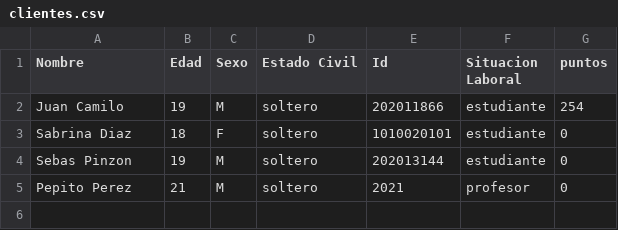
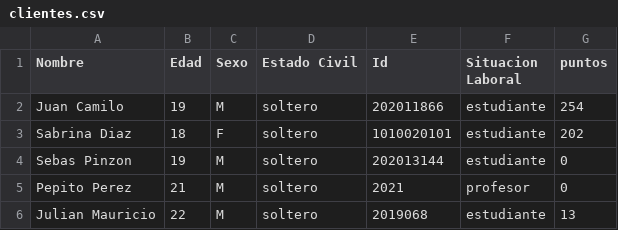
Before and after one commit to camilolcoder/SuperMercado, a CSV file: src/DataBase/clientes.csv, drawn as a sheet.

```diff
--- a/src/DataBase/clientes.csv
+++ b/src/DataBase/clientes.csv
@@ -2,4 +2,5 @@ Nombre,Edad,Sexo,Estado Civil,Id,Situacion Laboral,puntos
 Juan Camilo,19,M,soltero,202011866,estudiante,254
-Sabrina Diaz,18,F,soltero,1010020101,estudiante,0
+Sabrina Diaz,18,F,soltero,1010020101,estudiante,202
 Sebas Pinzon,19,M,soltero,202013144,estudiante,0
 Pepito Perez,21,M,soltero,2021,profesor,0
+Julian Mauricio,22,M,soltero,2019068,estudiante,13
```
Also changed, not shown: out/production/SuperMercado/DataBase/lotes.csv, out/production/SuperMercado/DataBase/productos.csv, 12 other files.
